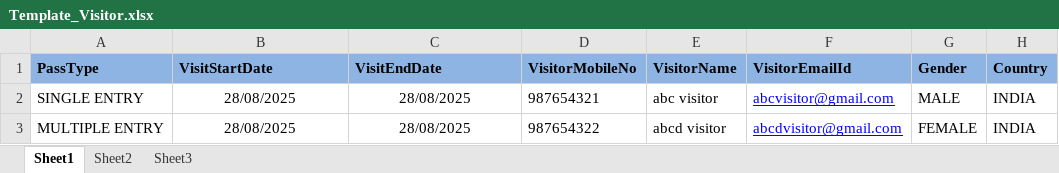
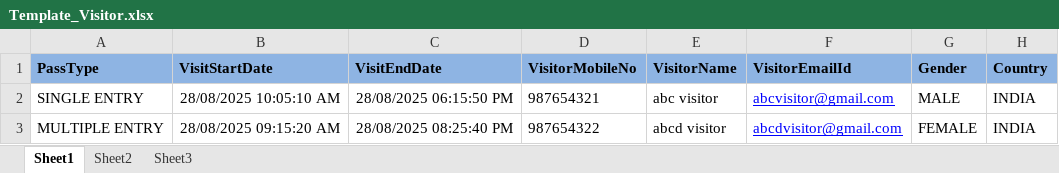
Before and after one commit to sujayjena/Visitor_API, an Excel workbook: Presentation/Visitor.API/FormatFiles/Template_Visitor.xlsx, sheet Sheet1, drawn as a sheet; only a part is shown; values as stored, in another font and other column widths than the file's, no borders; the diff names each change by its address in the sheet, - before the commit and + after, or states it on an @@ line.

Commit message:
new field added for filter and issue fixed

```diff
--- a/Presentation/Visitor.API/FormatFiles/Template_Visitor.xlsx (sheet Sheet1)
+++ b/Presentation/Visitor.API/FormatFiles/Template_Visitor.xlsx (sheet Sheet1)
-B2 (VisitStartDate): 28/08/2025
+B2 (VisitStartDate): 28/08/2025 10:05:10 AM
-C2 (VisitEndDate): 28/08/2025
+C2 (VisitEndDate): 28/08/2025 06:15:50 PM
-B3 (VisitStartDate): 28/08/2025
+B3 (VisitStartDate): 28/08/2025 09:15:20 AM
-C3 (VisitEndDate): 28/08/2025
+C3 (VisitEndDate): 28/08/2025 08:25:40 PM
```
Also changed, not shown: 6 other files.
